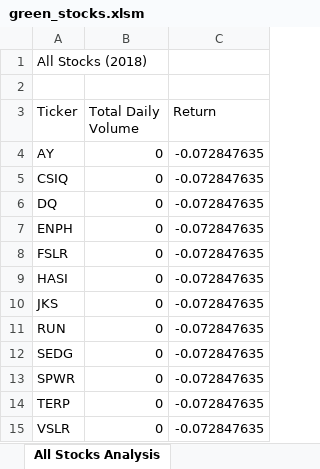
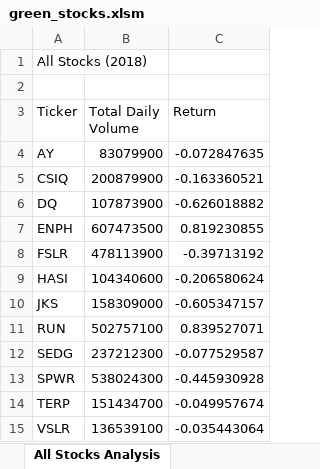
Before and after one commit to jobloom79/stock-analysis, an Excel workbook: green_stocks.xlsm, sheet All Stocks Analysis, drawn as a sheet; values as stored, in another font and other column widths than the file's, no borders; the diff names each change by its address in the sheet, - before the commit and + after, or states it on an @@ line.

Commit message:
Update green_stocks.xlsm

```diff
--- a/green_stocks.xlsm (sheet All Stocks Analysis)
+++ b/green_stocks.xlsm (sheet All Stocks Analysis)
-B4 (Total Daily Volume): 0
+B4 (Total Daily Volume): 83079900
-B5 (Total Daily Volume): 0
+B5 (Total Daily Volume): 200879900
-C5 (Return): -0.072847635
+C5 (Return): -0.163360521
-B6 (Total Daily Volume): 0
+B6 (Total Daily Volume): 107873900
-C6 (Return): -0.072847635
+C6 (Return): -0.626018882
-B7 (Total Daily Volume): 0
+B7 (Total Daily Volume): 607473500
-C7 (Return): -0.072847635
+C7 (Return): 0.819230855
-B8 (Total Daily Volume): 0
+B8 (Total Daily Volume): 478113900
-C8 (Return): -0.072847635
+C8 (Return): -0.39713192
-B9 (Total Daily Volume): 0
+B9 (Total Daily Volume): 104340600
-C9 (Return): -0.072847635
+C9 (Return): -0.206580624
-B10 (Total Daily Volume): 0
+B10 (Total Daily Volume): 158309000
-C10 (Return): -0.072847635
+C10 (Return): -0.605347157
-B11 (Total Daily Volume): 0
+B11 (Total Daily Volume): 502757100
-C11 (Return): -0.072847635
+C11 (Return): 0.839527071
-B12 (Total Daily Volume): 0
+B12 (Total Daily Volume): 237212300
-C12 (Return): -0.072847635
+C12 (Return): -0.077529587
-B13 (Total Daily Volume): 0
+B13 (Total Daily Volume): 538024300
-C13 (Return): -0.072847635
+C13 (Return): -0.445930928
-B14 (Total Daily Volume): 0
+B14 (Total Daily Volume): 151434700
-C14 (Return): -0.072847635
+C14 (Return): -0.049957674
-B15 (Total Daily Volume): 0
+B15 (Total Daily Volume): 136539100
-C15 (Return): -0.072847635
+C15 (Return): -0.035443064
```
